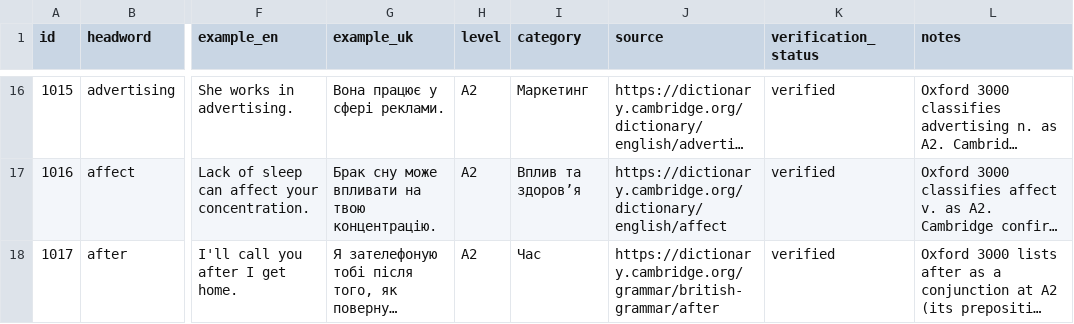
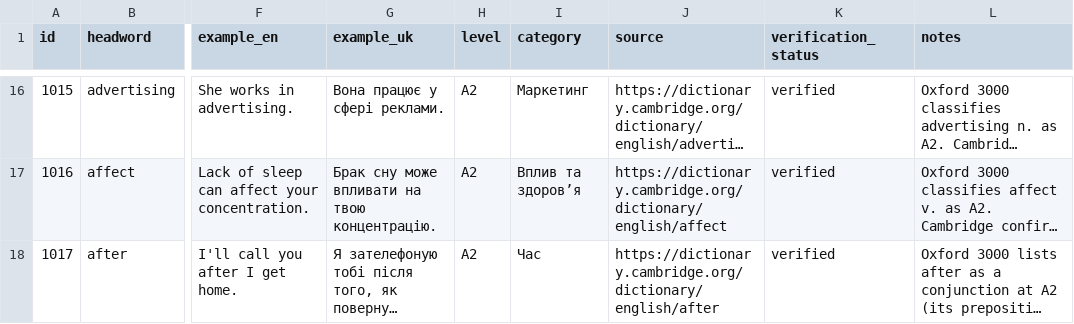
Before and after one commit to kiinoshkaaa/english-ukrainian-dictionary, a CSV file: data/a2/words.csv, drawn as a sheet; only a part is shown, gaps mark what is left out; long unchanged cells end in …; the diff covers the shown part only; the diff names each change by its address in the sheet, - before the commit and + after, or states it on an @@ line.

Commit message:
Use dictionary entries for A2 grammar-word sources

```diff
--- a/data/a2/words.csv
+++ b/data/a2/words.csv
-J18 (source): https://dictionary.cambridge.org/grammar/british-grammar/after
+J18 (source): https://dictionary.cambridge.org/dictionary/english/after
```
Also changed, not shown: 8 edited cells elsewhere in this file.
